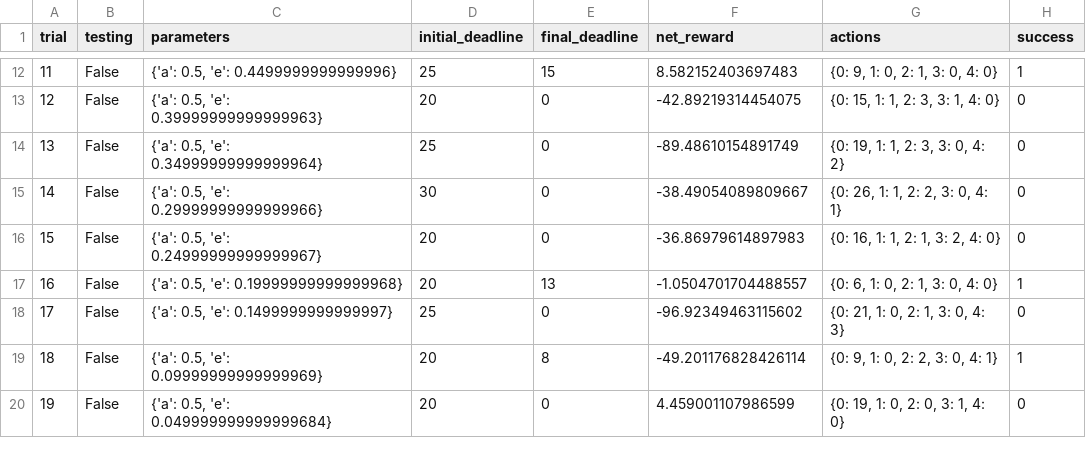
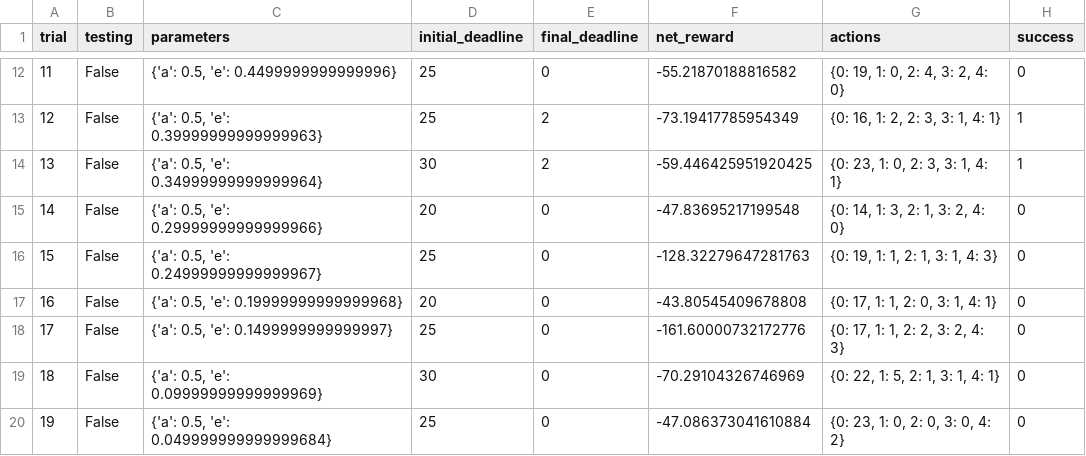
Before and after one commit to LeeZhe/machine-Learning, a CSV file: smartcab-master/logs/sim_default-learning.csv, drawn as a sheet; only a part is shown, gaps mark what is left out; the diff covers the shown part only.

```diff
--- a/smartcab-master/logs/sim_default-learning.csv
+++ b/smartcab-master/logs/sim_default-learning.csv
@@ -12,9 +12,9 @@ trial,testing,parameters,initial_deadline,final_deadline,net_reward,actions,succ
-11,False,"{'a': 0.5, 'e': 0.4499999999999996}",25,15,8.582152403697483,"{0: 9, 1: 0, 2: 1, 3: 0, 4: 0}",1
-12,False,"{'a': 0.5, 'e': 0.39999999999999963}",20,0,-42.89219314454075,"{0: 15, 1: 1, 2: 3, 3: 1, 4: 0}",0
-13,False,"{'a': 0.5, 'e': 0.34999999999999964}",25,0,-89.48610154891749,"{0: 19, 1: 1, 2: 3, 3: 0, 4: 2}",0
-14,False,"{'a': 0.5, 'e': 0.29999999999999966}",30,0,-38.49054089809667,"{0: 26, 1: 1, 2: 2, 3: 0, 4: 1}",0
-15,False,"{'a': 0.5, 'e': 0.24999999999999967}",20,0,-36.86979614897983,"{0: 16, 1: 1, 2: 1, 3: 2, 4: 0}",0
-16,False,"{'a': 0.5, 'e': 0.19999999999999968}",20,13,-1.0504701704488557,"{0: 6, 1: 0, 2: 1, 3: 0, 4: 0}",1
-17,False,"{'a': 0.5, 'e': 0.1499999999999997}",25,0,-96.92349463115602,"{0: 21, 1: 0, 2: 1, 3: 0, 4: 3}",0
-18,False,"{'a': 0.5, 'e': 0.09999999999999969}",20,8,-49.201176828426114,"{0: 9, 1: 0, 2: 2, 3: 0, 4: 1}",1
-19,False,"{'a': 0.5, 'e': 0.049999999999999684}",20,0,4.459001107986599,"{0: 19, 1: 0, 2: 0, 3: 1, 4: 0}",0
+11,False,"{'a': 0.5, 'e': 0.4499999999999996}",25,0,-55.21870188816582,"{0: 19, 1: 0, 2: 4, 3: 2, 4: 0}",0
+12,False,"{'a': 0.5, 'e': 0.39999999999999963}",25,2,-73.19417785954349,"{0: 16, 1: 2, 2: 3, 3: 1, 4: 1}",1
+13,False,"{'a': 0.5, 'e': 0.34999999999999964}",30,2,-59.446425951920425,"{0: 23, 1: 0, 2: 3, 3: 1, 4: 1}",1
+14,False,"{'a': 0.5, 'e': 0.29999999999999966}",20,0,-47.83695217199548,"{0: 14, 1: 3, 2: 1, 3: 2, 4: 0}",0
+15,False,"{'a': 0.5, 'e': 0.24999999999999967}",25,0,-128.32279647281763,"{0: 19, 1: 1, 2: 1, 3: 1, 4: 3}",0
+16,False,"{'a': 0.5, 'e': 0.19999999999999968}",20,0,-43.80545409678808,"{0: 17, 1: 1, 2: 0, 3: 1, 4: 1}",0
+17,False,"{'a': 0.5, 'e': 0.1499999999999997}",25,0,-161.60000732172776,"{0: 17, 1: 1, 2: 2, 3: 2, 4: 3}",0
+18,False,"{'a': 0.5, 'e': 0.09999999999999969}",30,0,-70.29104326746969,"{0: 22, 1: 5, 2: 1, 3: 1, 4: 1}",0
+19,False,"{'a': 0.5, 'e': 0.049999999999999684}",25,0,-47.086373041610884,"{0: 23, 1: 0, 2: 0, 3: 0, 4: 2}",0
```
Also changed, not shown: 74 edited cells elsewhere in this file, 3 other files.
